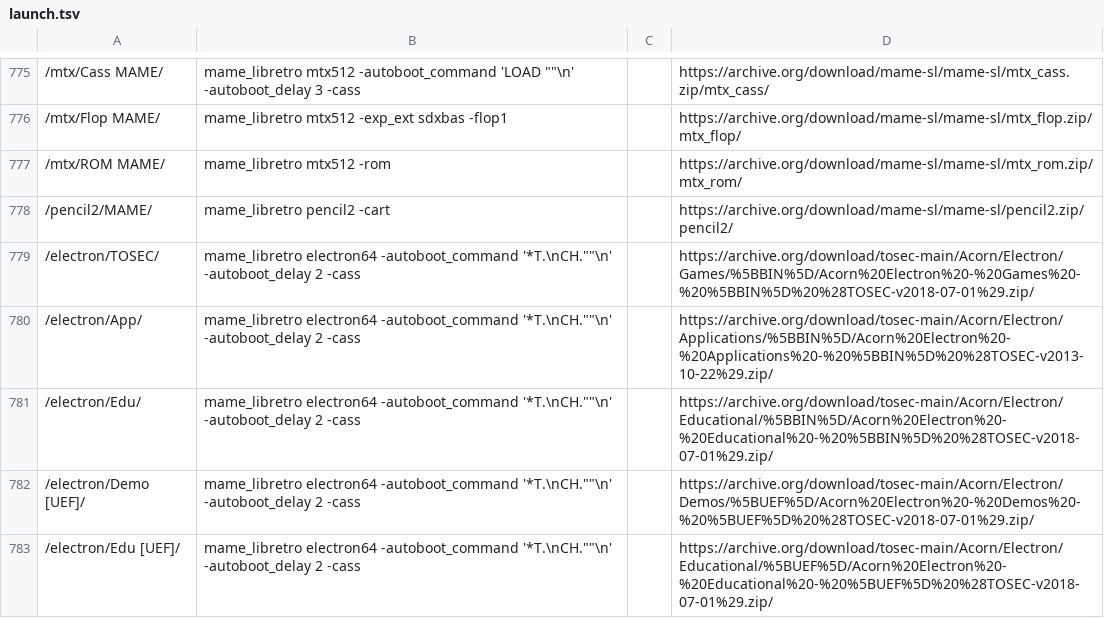
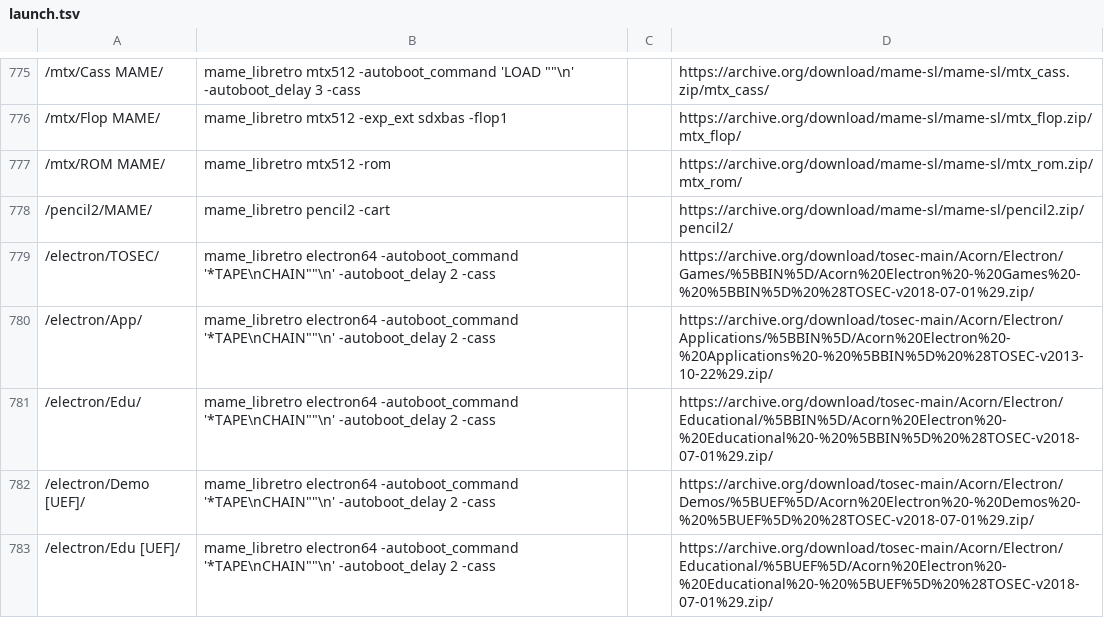
Before and after one commit to WizzardSK/wizzardsk.github.io, a TSV file: launch.tsv, drawn as a sheet; only a part is shown, gaps mark what is left out; the diff covers the shown part only; the diff names each change by its address in the sheet, - before the commit and + after, or states it on an @@ line.

Commit message:
Deploy gameflix c07a464: launcher fixes, table fixes, retroarch.ps1
retroarch.sh and retroarch.ps1 with CHD software lists, software from the
core arguments, re-quoted autoboot commands and the disc image fallback;
launch.tsv, retroarch.sh and cores.json with the corrected media, slot and
autoboot options; mame_deps.tsv with the slot cards' devices.

```diff
--- a/launch.tsv
+++ b/launch.tsv
-B779:B783: …electron64 -autoboot_command '*T.\nCH.""\n' -autoboot_delay 2…
+B779:B783: …electron64 -autoboot_command '*TAPE\nCHAIN""\n' -autoboot_delay 2…
```
Also changed, not shown: 34 edited cells elsewhere in this file, mame_deps.tsv, 3 other files.
